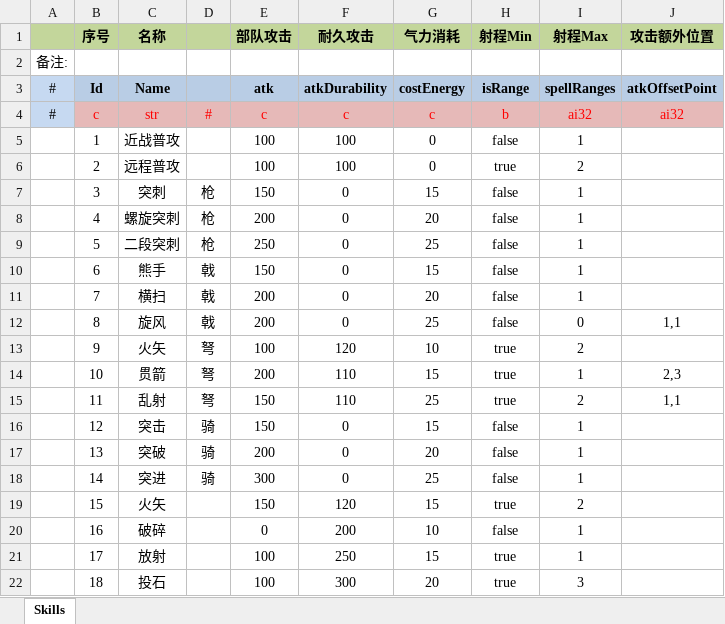
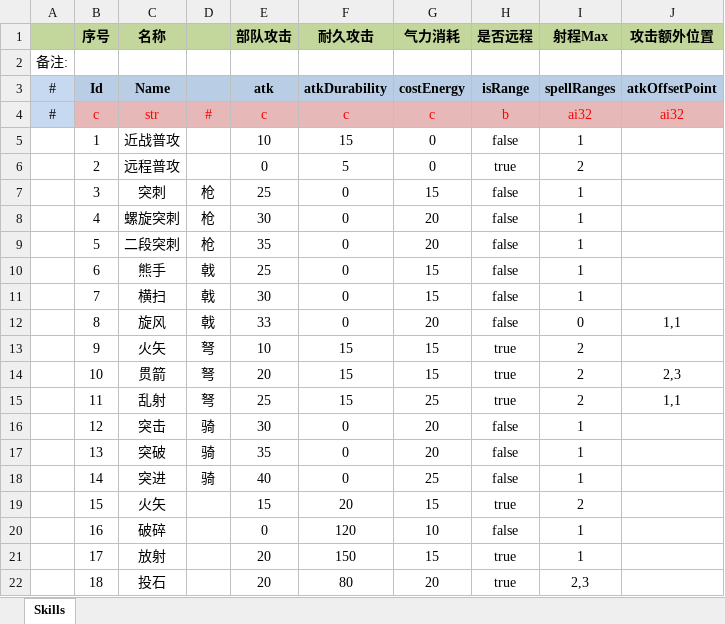
Before and after one commit to JoeLongma/sango_infinity, an Excel workbook: Data/Export/Common/技能配置.xlsx, sheet Skills, drawn as a sheet; only a part is shown; values as stored, in another font and other column widths than the file's, no borders; the diff covers the shown part only; the diff names each change by its address in the sheet, - before the commit and + after, or states it on an @@ line.

```diff
--- a/Data/Export/Common/技能配置.xlsx (sheet Skills)
+++ b/Data/Export/Common/技能配置.xlsx (sheet Skills)
-H1: 射程Min
+H1: 是否远程
-E5 (部队攻击): 100
+E5 (部队攻击): 10
-F5 (耐久攻击): 100
+F5 (耐久攻击): 15
-E6 (部队攻击): 100
+E6 (部队攻击): 0
-F6 (耐久攻击): 100
+F6 (耐久攻击): 5
-E7 (部队攻击): 150
+E7 (部队攻击): 25
-E8 (部队攻击): 200
+E8 (部队攻击): 30
-E9 (部队攻击): 250
+E9 (部队攻击): 35
-G9 (气力消耗): 25
+G9 (气力消耗): 20
-E10 (部队攻击): 150
+E10 (部队攻击): 25
-E11 (部队攻击): 200
+E11 (部队攻击): 30
-G11 (气力消耗): 20
+G11 (气力消耗): 15
-E12 (部队攻击): 200
+E12 (部队攻击): 33
-G12 (气力消耗): 25
+G12 (气力消耗): 20
-E13 (部队攻击): 100
+E13 (部队攻击): 10
-F13 (耐久攻击): 120
+F13 (耐久攻击): 15
-G13 (气力消耗): 10
+G13 (气力消耗): 15
-E14 (部队攻击): 200
+E14 (部队攻击): 20
-F14:F15 (耐久攻击): 110
+F14:F15 (耐久攻击): 15
-I14 (射程Max): 1
+I14 (射程Max): 2
-E15 (部队攻击): 150
+E15 (部队攻击): 25
-E16 (部队攻击): 150
+E16 (部队攻击): 30
-G16 (气力消耗): 15
+G16 (气力消耗): 20
-E17 (部队攻击): 200
+E17 (部队攻击): 35
-E18 (部队攻击): 300
+E18 (部队攻击): 40
-E19 (部队攻击): 150
+E19 (部队攻击): 15
-F19 (耐久攻击): 120
+F19 (耐久攻击): 20
-F20 (耐久攻击): 200
+F20 (耐久攻击): 120
-E21:E22 (部队攻击): 100
+E21:E22 (部队攻击): 20
-F21 (耐久攻击): 250
+F21 (耐久攻击): 150
-F22 (耐久攻击): 300
+F22 (耐久攻击): 80
-I22 (射程Max): 3
+I22 (射程Max): 2,3
```
Also changed, not shown: 7 edited cells elsewhere in this sheet, Data/Export/Common/部队类型.xlsx, Data/Export/公式.xlsx, 17 other files.
